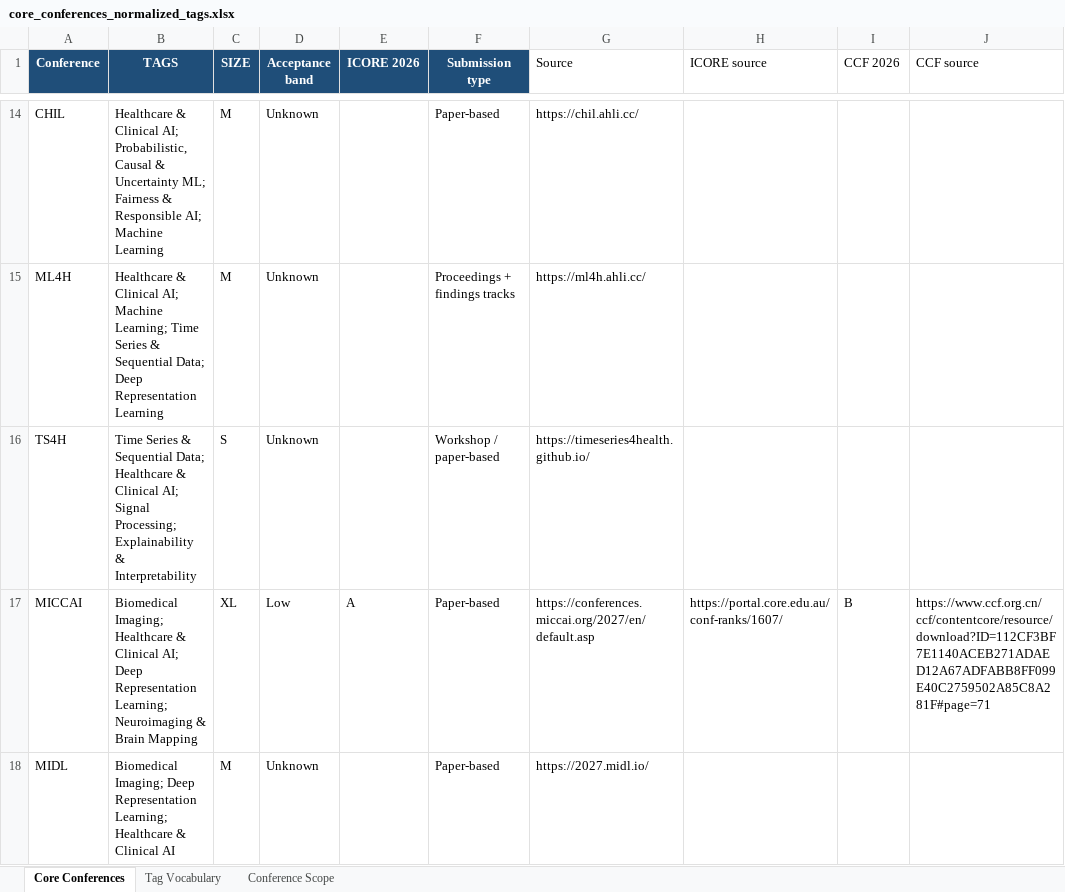
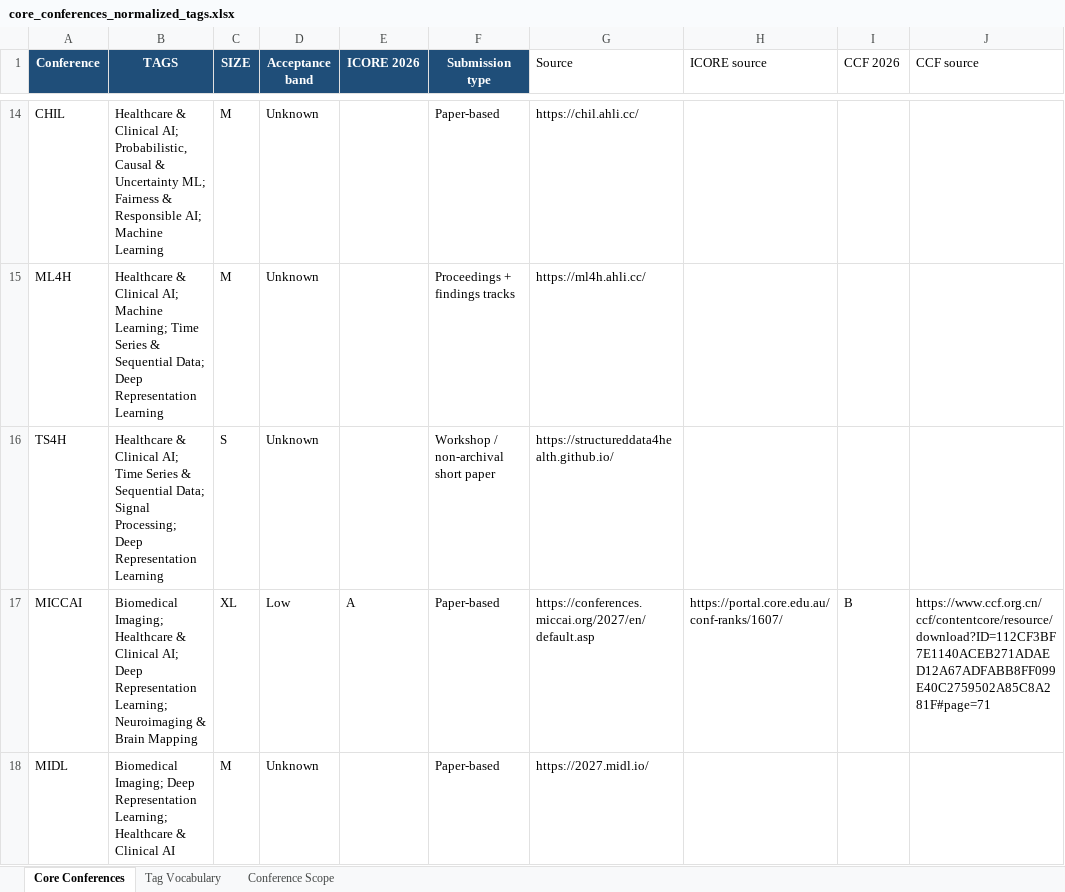
Before and after one commit to gon-uri/venue-radar, an Excel workbook: data/core_conferences_normalized_tags.xlsx, sheet Core Conferences, drawn as a sheet; only a part is shown, gaps mark what is left out; values as stored, in another font and other column widths than the file's, no borders; table styles not drawn; the diff names each change by its address in the sheet, - before the commit and + after, or states it on an @@ line.

```diff
--- a/data/core_conferences_normalized_tags.xlsx (sheet Core Conferences)
+++ b/data/core_conferences_normalized_tags.xlsx (sheet Core Conferences)
-B16 (TAGS): Time Series & Sequential Data; Healthcare & Clinical AI; Signal Processing; Explainability & Interpretability
+B16 (TAGS): Healthcare & Clinical AI; Time Series & Sequential Data; Signal Processing; Deep Representation Learning
-F16 (Submission type): Workshop / paper-based
+F16 (Submission type): Workshop / non-archival short paper
-G16 (Source): https://timeseries4health.github.io/
+G16 (Source): https://structureddata4health.github.io/
```
Also changed, not shown: 47 other files.
